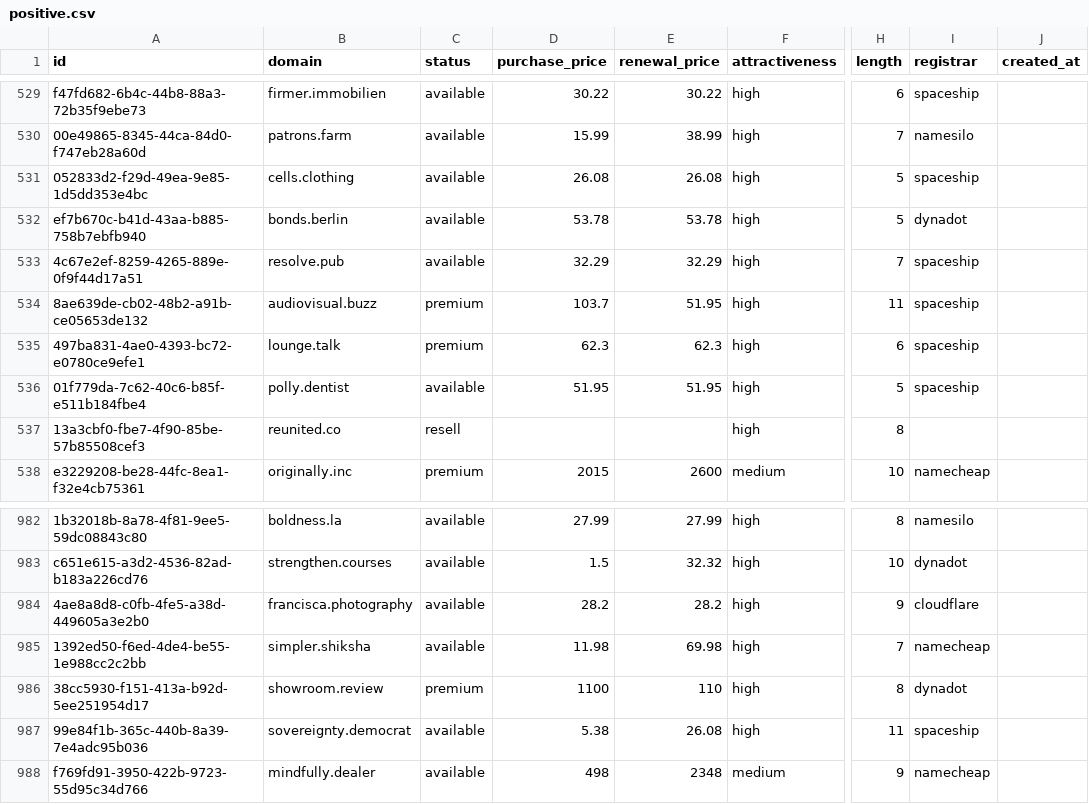
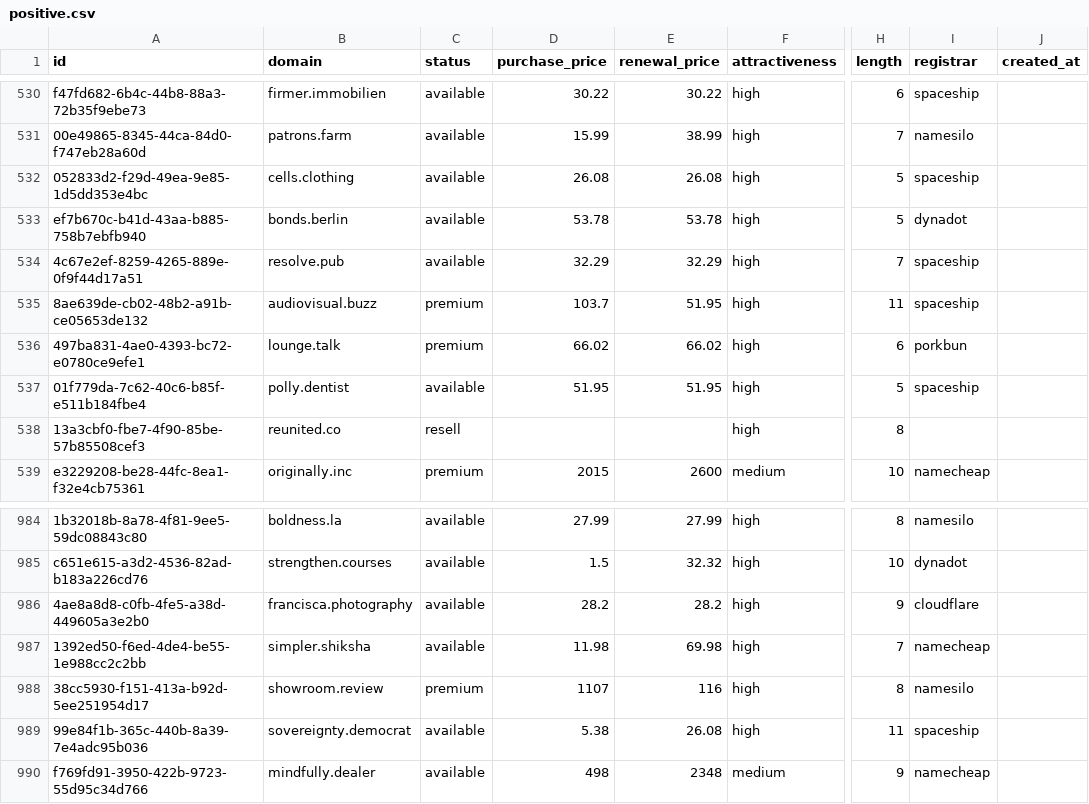
Before and after one commit to UniqueDomains/positive-oneword-domains, a CSV file: positive.csv, drawn as a sheet; only a part is shown, gaps mark what is left out; addresses are those after the commit; the diff covers the shown part only; the diff names each change by its address in the sheet, - before the commit and + after, or states it on an @@ line.

```diff
--- a/positive.csv
+++ b/positive.csv
-D536 (purchase_price): 62.3
+D536 (purchase_price): 66.02
-E536 (renewal_price): 62.3
+E536 (renewal_price): 66.02
-I536 (registrar): spaceship
+I536 (registrar): porkbun
-D988 (purchase_price): 1100
+D988 (purchase_price): 1107
-E988 (renewal_price): 110
+E988 (renewal_price): 116
-I988 (registrar): dynadot
+I988 (registrar): namesilo
```
Also changed, not shown: 3 added rows and 3 removed rows elsewhere in this file, 5 other files.
